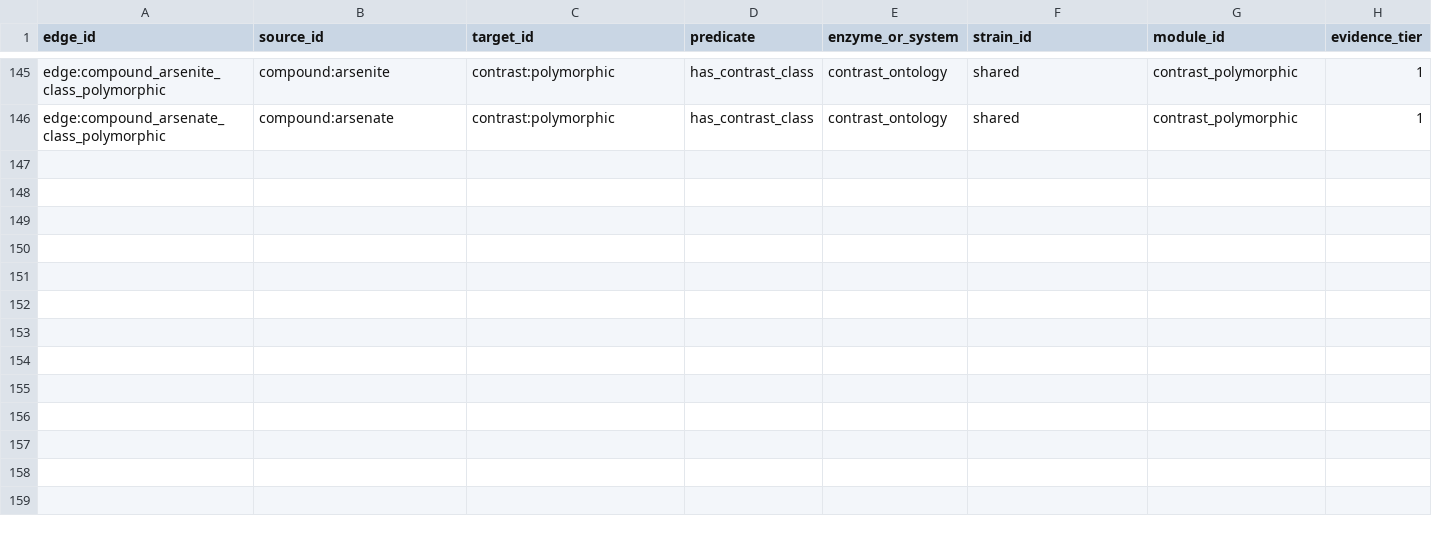
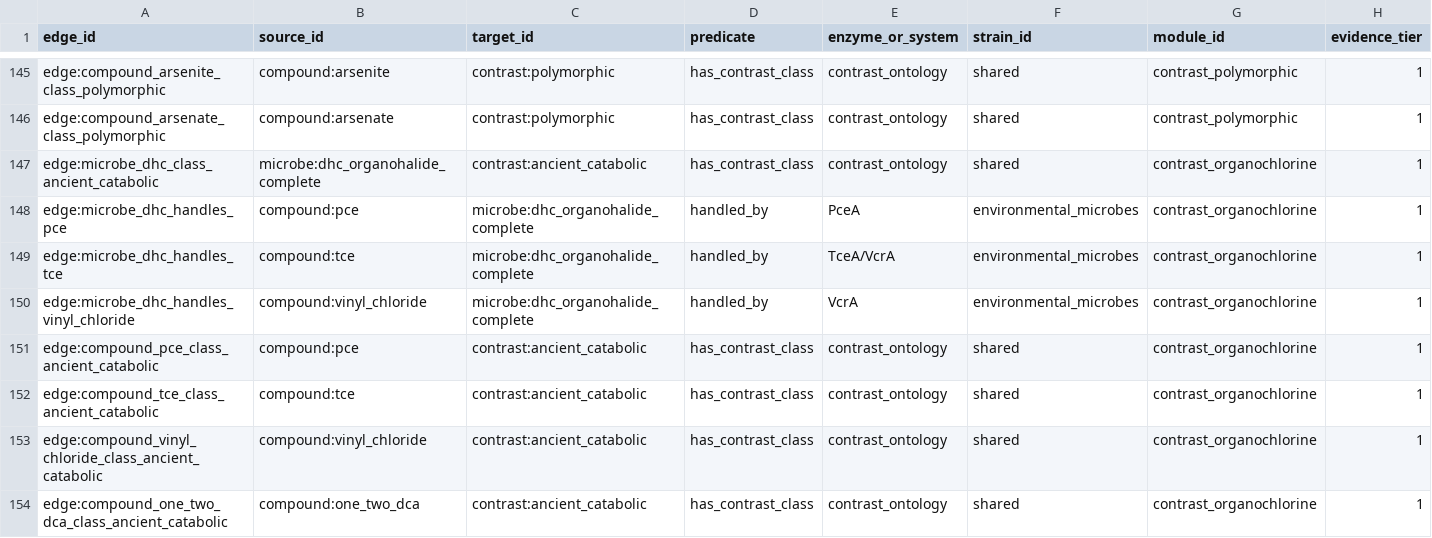
Before and after one commit to kpienta-cloud/geobacter, a CSV file: geotoxgraph/evolutionary_contrast_edges.csv, drawn as a sheet; only a part is shown, gaps mark what is left out; rows hold the shown columns only; the diff names each change by its address in the sheet, - before the commit and + after, or states it on an @@ line.

Commit message:
PR8: add Dehalococcoides mccartyi 195 with complete-dechlorination module (#8)
Dehalococcoides mccartyi 195 is the framework-figure reference for the ancient_catabolic subclass in the organohalide pathway. Distinct from the current Geobacter organohalide references because it catalyzes the terminal cis-DCE-to-vinyl-chloride-to-ethene steps that Geobacter cannot complete.

Base graph additions:
- strain:dhc_195 (organism node, NCBI Taxonomy 243164, Chloroflexota)
- module:dhc_organohalide (complete-dechlorination module)
- gene:dhc_pcea (PceA: PCE -> TCE)
- gene:dhc_tcea (TceA: TCE -> cis-DCE)
- gene:dhc_vcra (VcrA/BvcA: cis-DCE and VC -> ethene)
- Four transformed_to edges chaining PCE -> TCE -> cis-DCE -> VC -> ethene

Contrast layer additions:
- microbe:dhc_organohalide_complete reference node
- Subclass edge to contrast:ancient_catabolic
- 3 handled_by edges (PCE, TCE, VC)
- 4 compound-subclass edges tagging PCE, TCE, VC, and 1,2-DCA as ancient_catabolic

Total: 6 nodes + 13 edges.

Co-authored-by: kpienta-cloud <kpienta1@jhmi.edu>

```diff
--- a/geotoxgraph/evolutionary_contrast_edges.csv
+++ b/geotoxgraph/evolutionary_contrast_edges.csv
+row 147: edge:microbe_dhc_class_ancient_catabolic | microbe:dhc_organohalide_complete | contrast:ancient_catabolic | has_contrast_class | contrast_ontology | shared | contrast_organochlorine | 1
+row 148: edge:microbe_dhc_handles_pce | compound:pce | microbe:dhc_organohalide_complete | handled_by | PceA | environmental_microbes | contrast_organochlorine | 1
+row 149: edge:microbe_dhc_handles_tce | compound:tce | microbe:dhc_organohalide_complete | handled_by | TceA/VcrA | environmental_microbes | contrast_organochlorine | 1
+row 150: edge:microbe_dhc_handles_vinyl_chloride | compound:vinyl_chloride | microbe:dhc_organohalide_complete | handled_by | VcrA | environmental_microbes | contrast_organochlorine | 1
+row 151: edge:compound_pce_class_ancient_catabolic | compound:pce | contrast:ancient_catabolic | has_contrast_class | contrast_ontology | shared | contrast_organochlorine | 1
+row 152: edge:compound_tce_class_ancient_catabolic | compound:tce | contrast:ancient_catabolic | has_contrast_class | contrast_ontology | shared | contrast_organochlorine | 1
+row 153: edge:compound_vinyl_chloride_class_ancient_catabolic | compound:vinyl_chloride | contrast:ancient_catabolic | has_contrast_class | contrast_ontology | shared | contrast_organochlorine | 1
+row 154: edge:compound_one_two_dca_class_ancient_catabolic | compound:one_two_dca | contrast:ancient_catabolic | has_contrast_class | contrast_ontology | shared | contrast_organochlorine | 1
```
Also changed, not shown: geotoxgraph/geotoxgraph_edges.csv, geotoxgraph/geotoxgraph_edges_enriched.csv, 9 other files.
